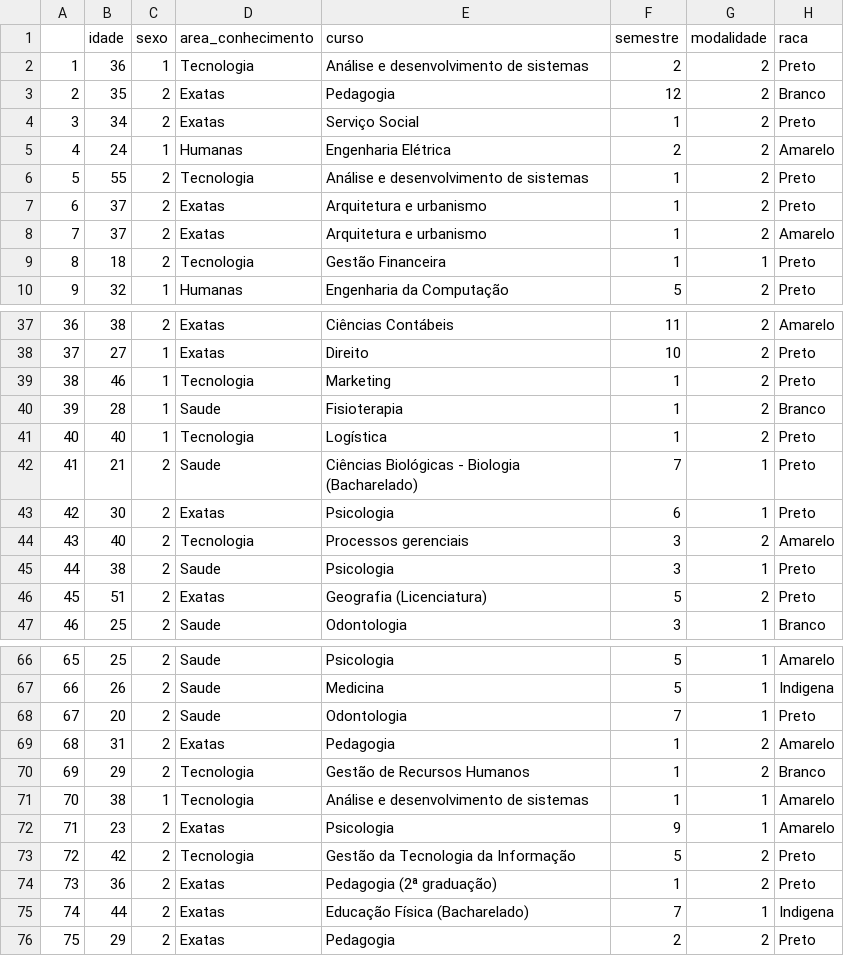
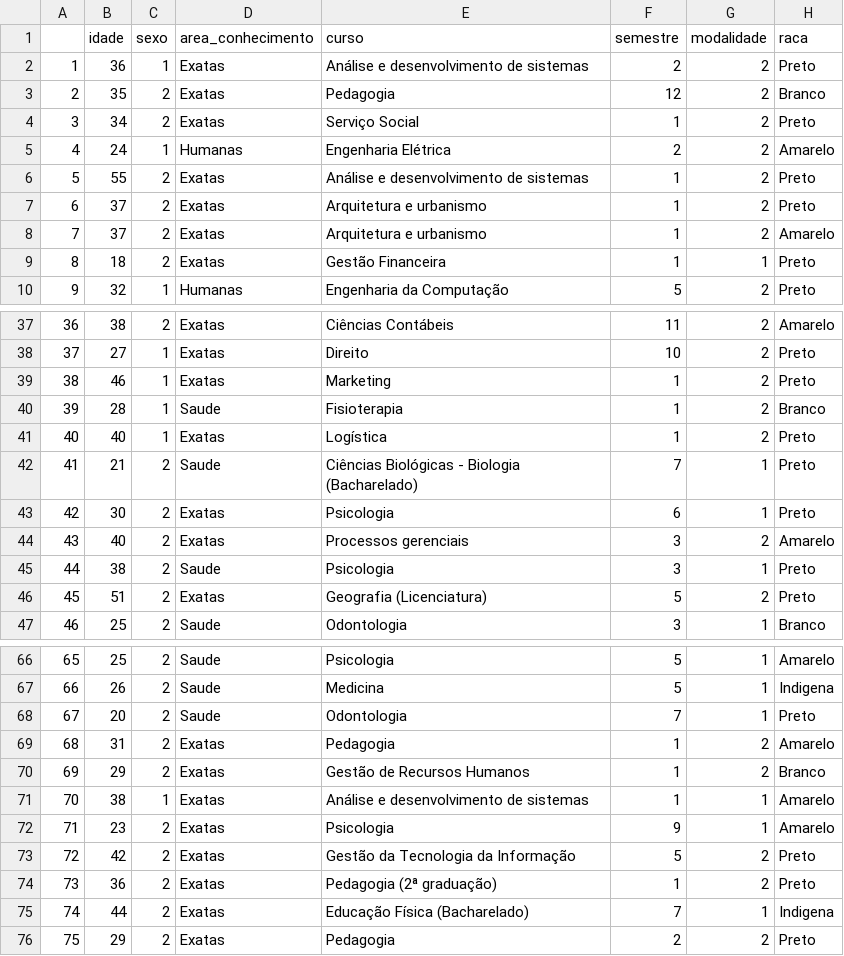
Before and after one commit to saulosgil/Comparacao_afv_universitarios, a CSV file: data/df_ajustado.csv, drawn as a sheet; only a part is shown, gaps mark what is left out; the diff covers the shown part only; the diff names each change by its address in the sheet, - before the commit and + after, or states it on an @@ line.

Commit message:
tecnologia+exatas"

```diff
--- a/data/df_ajustado.csv
+++ b/data/df_ajustado.csv
-D2 (area_conhecimento): Tecnologia
+D2 (area_conhecimento): Exatas
-D6 (area_conhecimento): Tecnologia
+D6 (area_conhecimento): Exatas
-D9 (area_conhecimento): Tecnologia
+D9 (area_conhecimento): Exatas
-D39 (area_conhecimento): Tecnologia
+D39 (area_conhecimento): Exatas
-D41 (area_conhecimento): Tecnologia
+D41 (area_conhecimento): Exatas
-D44 (area_conhecimento): Tecnologia
+D44 (area_conhecimento): Exatas
-D70:D71 (area_conhecimento): Tecnologia
+D70:D71 (area_conhecimento): Exatas
-D73 (area_conhecimento): Tecnologia
+D73 (area_conhecimento): Exatas
```
Also changed, not shown: 30 edited cells elsewhere in this file, 2 other files.
